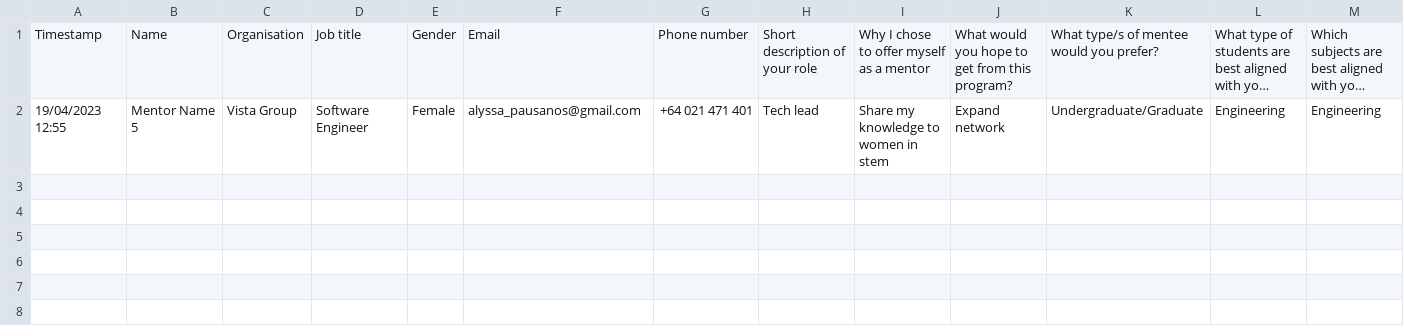
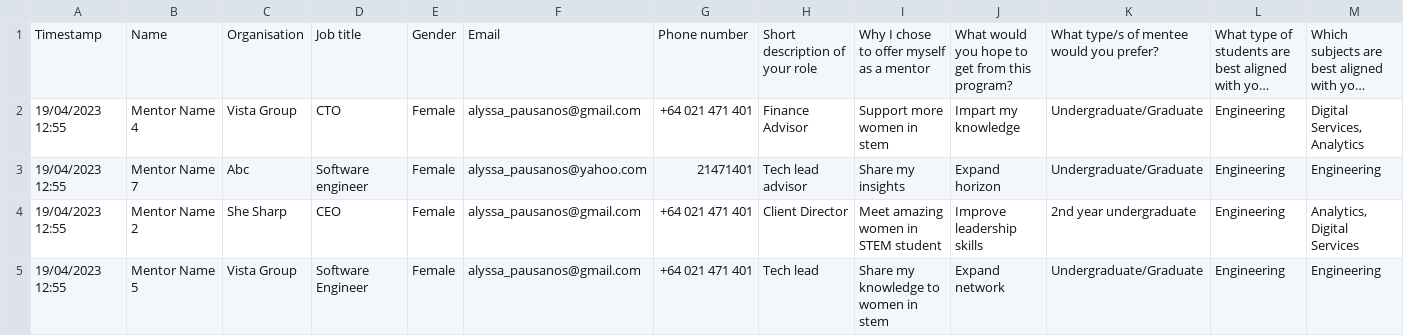
Before and after one commit to JittyVar/mentorshipProject, a CSV file: Dashboard/ai-mentorship/src/app/api/pair/data/mentor_eoi_data.csv, drawn as a sheet; only a part is shown; long unchanged cells end in …; rows hold the shown columns only; the diff names each change by its address in the sheet, - before the commit and + after, or states it on an @@ line.

```diff
--- a/Dashboard/ai-mentorship/src/app/api/pair/data/mentor_eoi_data.csv
+++ b/Dashboard/ai-mentorship/src/app/api/pair/data/mentor_eoi_data.csv
+row 2: 19/04/2023 12:55 | Mentor Name 4 | Vista Group | CTO | Female | alyssa_pausanos@gmail.com | +64 021 471 401 | Finance Advisor | Support more women in stem | Impart my knowledge | Undergraduate/Graduate | Engineering | Digital Services, Analytics
+row 3: 19/04/2023 12:55 | Mentor Name 7 | Abc | Software engineer | Female | alyssa_pausanos@yahoo.com | 21471401 | Tech lead advisor | Share my insights | Expand horizon | Undergraduate/Graduate | Engineering | Engineering
+row 4: 19/04/2023 12:55 | Mentor Name 2 | She Sharp | CEO | Female | alyssa_pausanos@gmail.com | +64 021 471 401 | Client Director | Meet amazing women in STEM student | Improve leadership skills | 2nd year undergraduate | Engineering | Analytics, Digital Services
```
Also changed, not shown: Dashboard/ai-mentorship/src/app/api/pair/data/mentee_eoi_data.csv, 5 other files.
